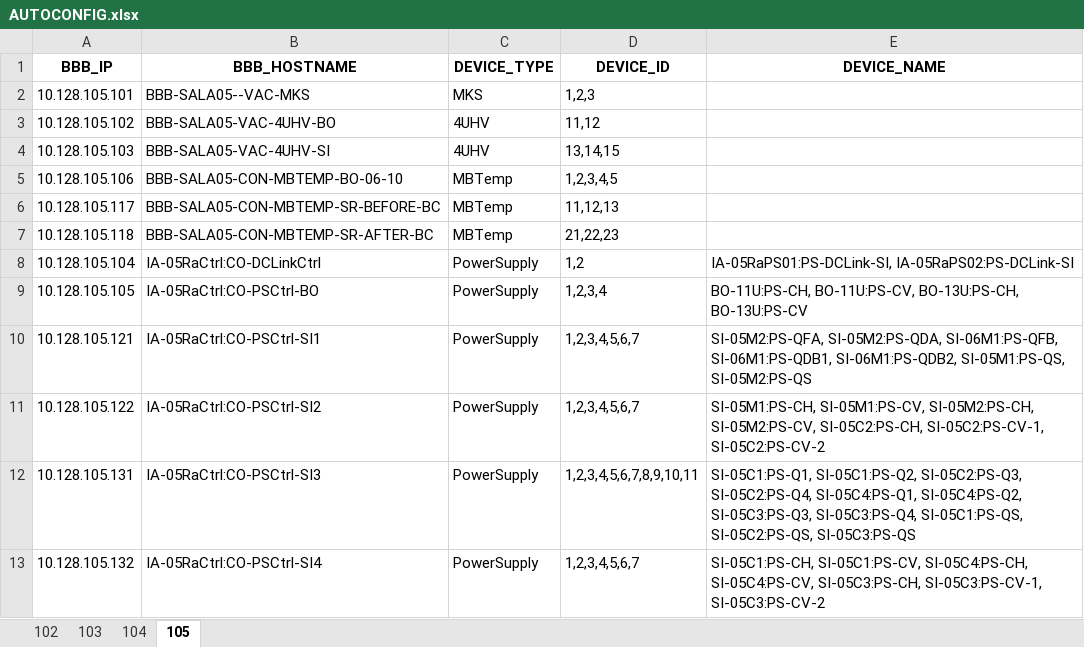
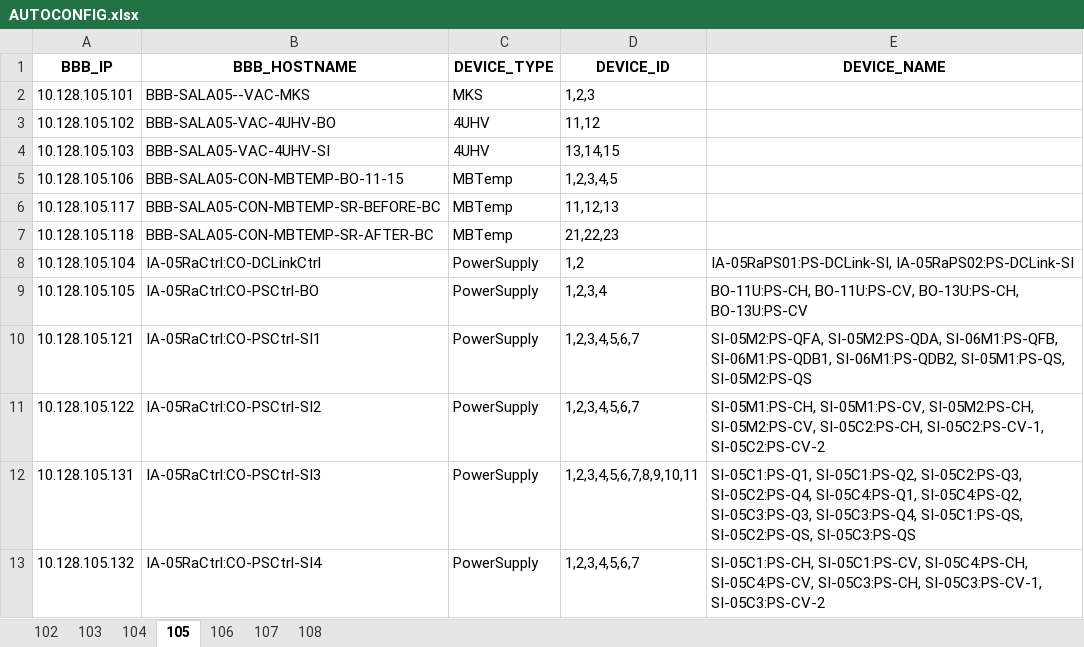
Before and after one commit to lnls-sirius/bbb-function, an Excel workbook: src/scripts/AUTOCONFIG.xlsx, sheet 105, drawn as a sheet; values as stored, in another font and other column widths than the file's, no borders; the diff names each change by its address in the sheet, - before the commit and + after, or states it on an @@ line.

```diff
--- a/src/scripts/AUTOCONFIG.xlsx (sheet 105)
+++ b/src/scripts/AUTOCONFIG.xlsx (sheet 105)
+sheet tab: 106
+sheet tab: 107
+sheet tab: 108
-B5 (BBB_HOSTNAME): BBB-SALA05-CON-MBTEMP-BO-06-10
+B5 (BBB_HOSTNAME): BBB-SALA05-CON-MBTEMP-BO-11-15
```
Also changed, not shown: sheet 102, 1 other file.
